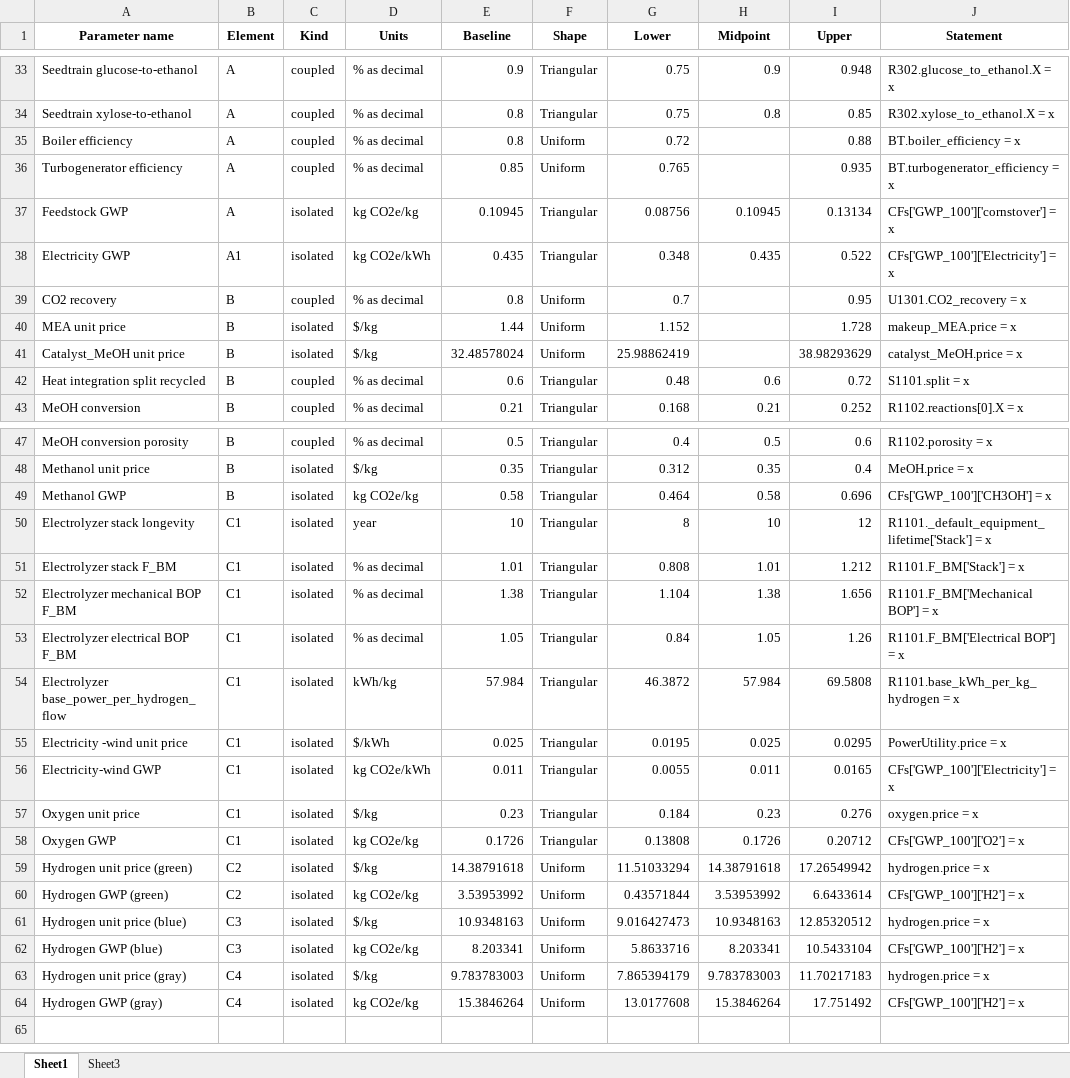
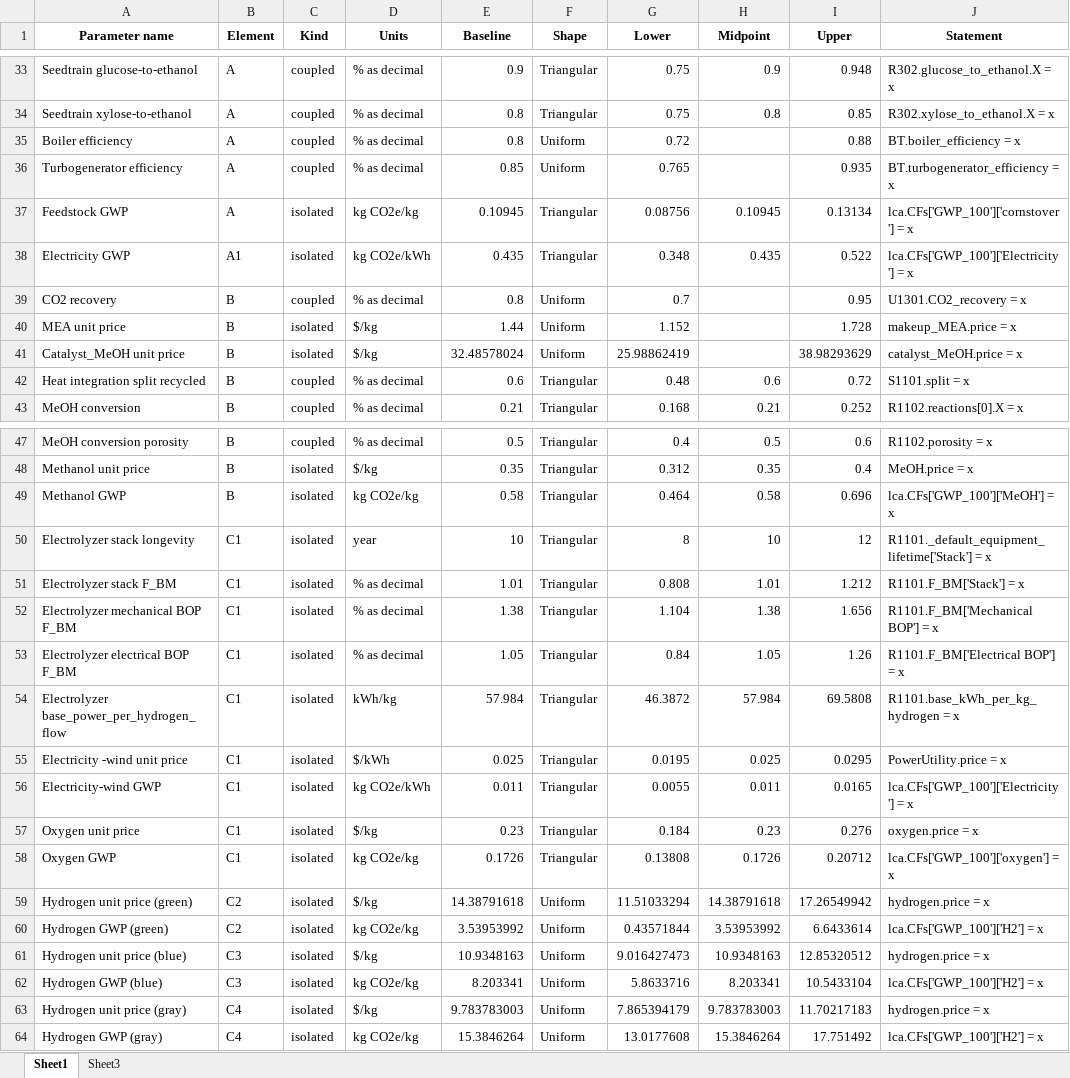
Before and after one commit to wenjung2/CCU, an Excel workbook: CCU/EtOH/analyses/parameter_distributions/parameter-distributions_full.xlsx, sheet Sheet1, drawn as a sheet; only a part is shown, gaps mark what is left out; values as stored, in another font and other column widths than the file's, no borders; the diff names each change by its address in the sheet, - before the commit and + after, or states it on an @@ line.

```diff
--- a/CCU/EtOH/analyses/parameter_distributions/parameter-distributions_full.xlsx (sheet Sheet1)
+++ b/CCU/EtOH/analyses/parameter_distributions/parameter-distributions_full.xlsx (sheet Sheet1)
-J37 (Statement): CFs['GWP_100']['cornstover'] = x
+J37 (Statement): lca.CFs['GWP_100']['cornstover'] = x
-J38 (Statement): CFs['GWP_100']['Electricity'] = x
+J38 (Statement): lca.CFs['GWP_100']['Electricity'] = x
-J49 (Statement): CFs['GWP_100']['CH3OH'] = x
+J49 (Statement): lca.CFs['GWP_100']['MeOH'] = x
-J56 (Statement): CFs['GWP_100']['Electricity'] = x
+J56 (Statement): lca.CFs['GWP_100']['Electricity'] = x
-J58 (Statement): CFs['GWP_100']['O2'] = x
+J58 (Statement): lca.CFs['GWP_100']['oxygen'] = x
-J60 (Statement): CFs['GWP_100']['H2'] = x
+J60 (Statement): lca.CFs['GWP_100']['H2'] = x
-J62 (Statement): CFs['GWP_100']['H2'] = x
+J62 (Statement): lca.CFs['GWP_100']['H2'] = x
-J64 (Statement): CFs['GWP_100']['H2'] = x
+J64 (Statement): lca.CFs['GWP_100']['H2'] = x
```
Also changed, not shown: 12 other files.
